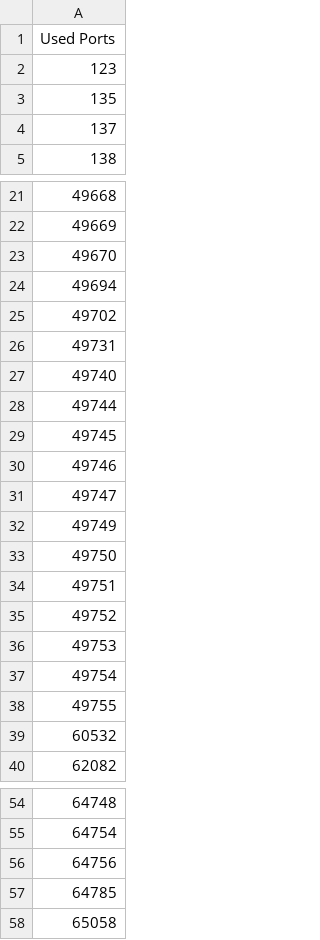
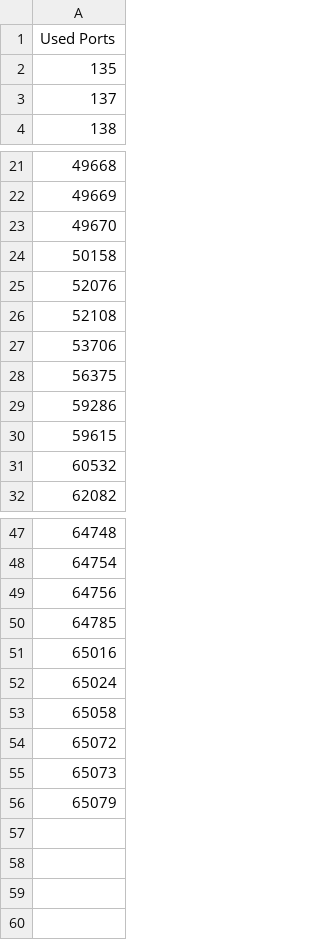
Before and after one commit to Petro24435/RemoteDesktopClient, a CSV file: RemoteDesktopClient/used_ports.csv, drawn as a sheet; only a part is shown, gaps mark what is left out; the diff covers the shown part only.

Commit message:
Revert "c"
This reverts commit 8aaa83fbcb0128106b31da0a72449072e20dbf9c.

```diff
--- a/RemoteDesktopClient/used_ports.csv
+++ b/RemoteDesktopClient/used_ports.csv
@@ -1,3 +1,2 @@
 Used Ports
-123
 135
@@ -23,17 +23,9 @@ Used Ports
 49670
-49694
-49702
-49731
-49740
-49744
-49745
-49746
-49747
-49749
-49750
-49751
-49752
-49753
-49754
-49755
+50158
+52076
+52108
+53706
+56375
+59286
+59615
 60532
@@ -57,2 +50,7 @@ Used Ports
 64785
+65016
+65024
 65058
+65072
+65073
+65079
```
Also changed, not shown: 2 added rows and 1 edited cell elsewhere in this file.
